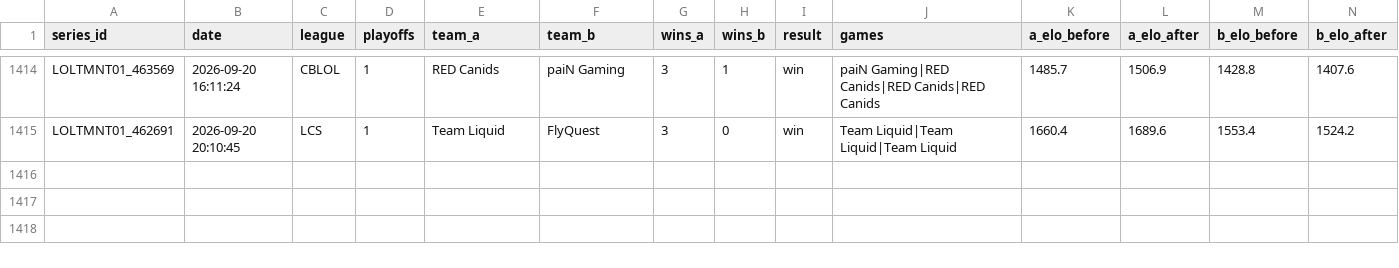
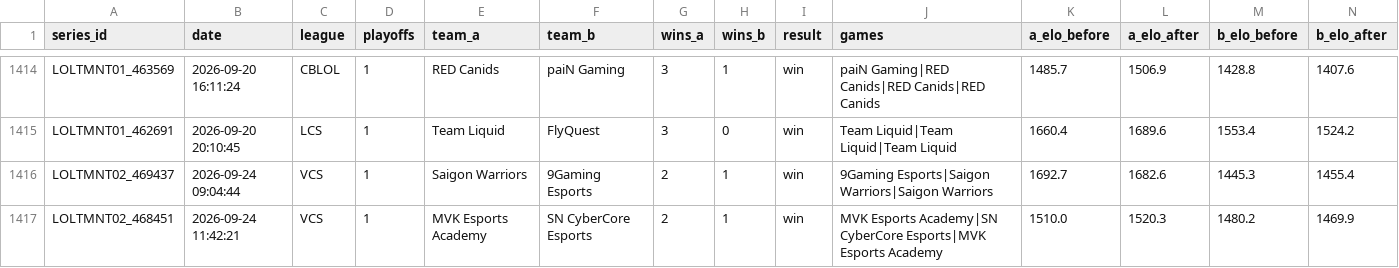
Before and after one commit to zackaids/league-predictor, a CSV file: data/processed/2026_series.csv, drawn as a sheet; only a part is shown, gaps mark what is left out; rows hold the shown columns only; the diff names each change by its address in the sheet, - before the commit and + after, or states it on an @@ line.

```diff
--- a/data/processed/2026_series.csv
+++ b/data/processed/2026_series.csv
+row 1416: LOLTMNT02_469437 | 2026-09-24 09:04:44 | VCS | 1 | Saigon Warriors | 9Gaming Esports | 2 | 1 | win | 9Gaming Esports|Saigon Warriors|Saigon Warriors | 1692.7 | 1682.6 | 1445.3 | 1455.4
+row 1417: LOLTMNT02_468451 | 2026-09-24 11:42:21 | VCS | 1 | MVK Esports Academy | SN CyberCore Esports | 2 | 1 | win | MVK Esports Academy|SN CyberCore Esports|MVK Esports Academy | 1510.0 | 1520.3 | 1480.2 | 1469.9
```
Also changed, not shown: data/processed/2026_team_elo.csv, 5 other files.
